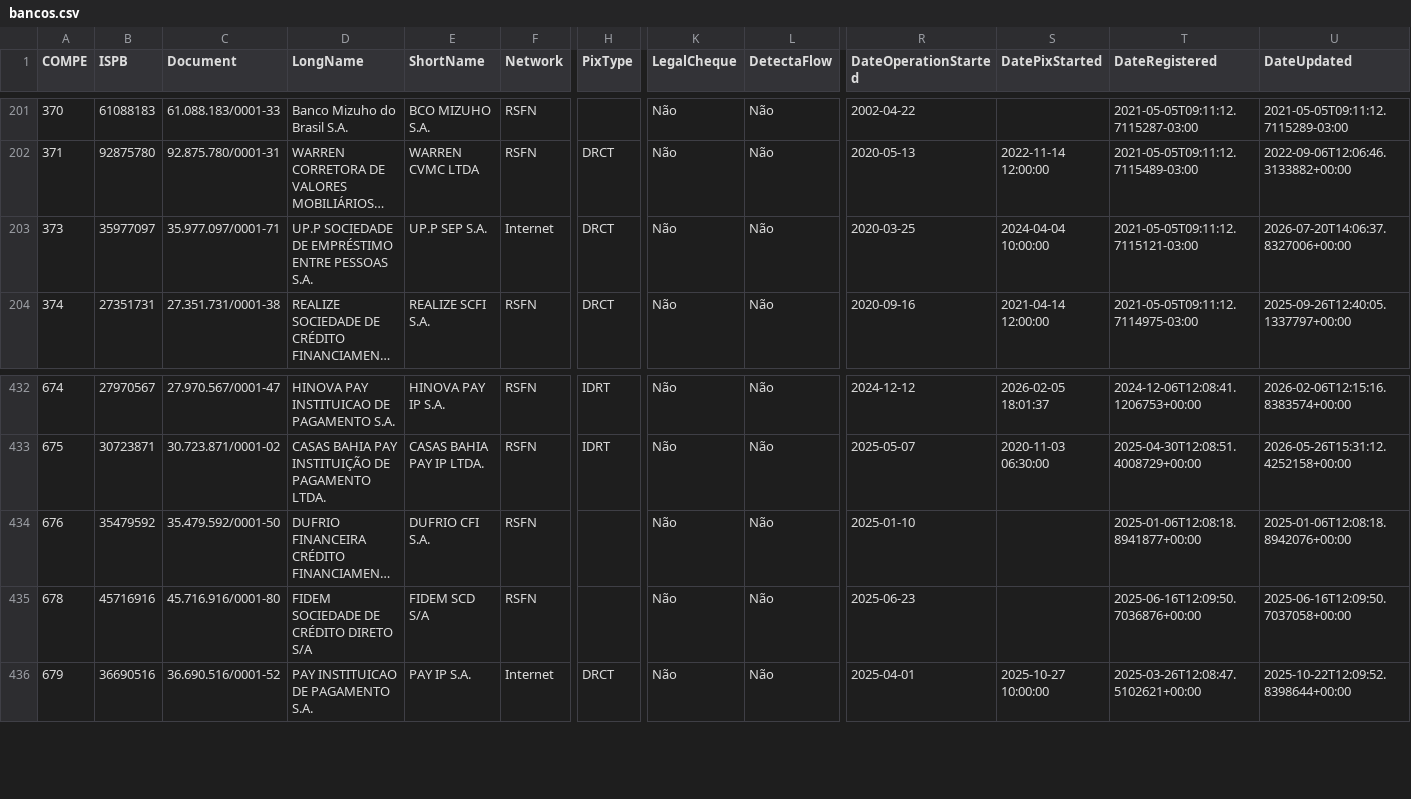
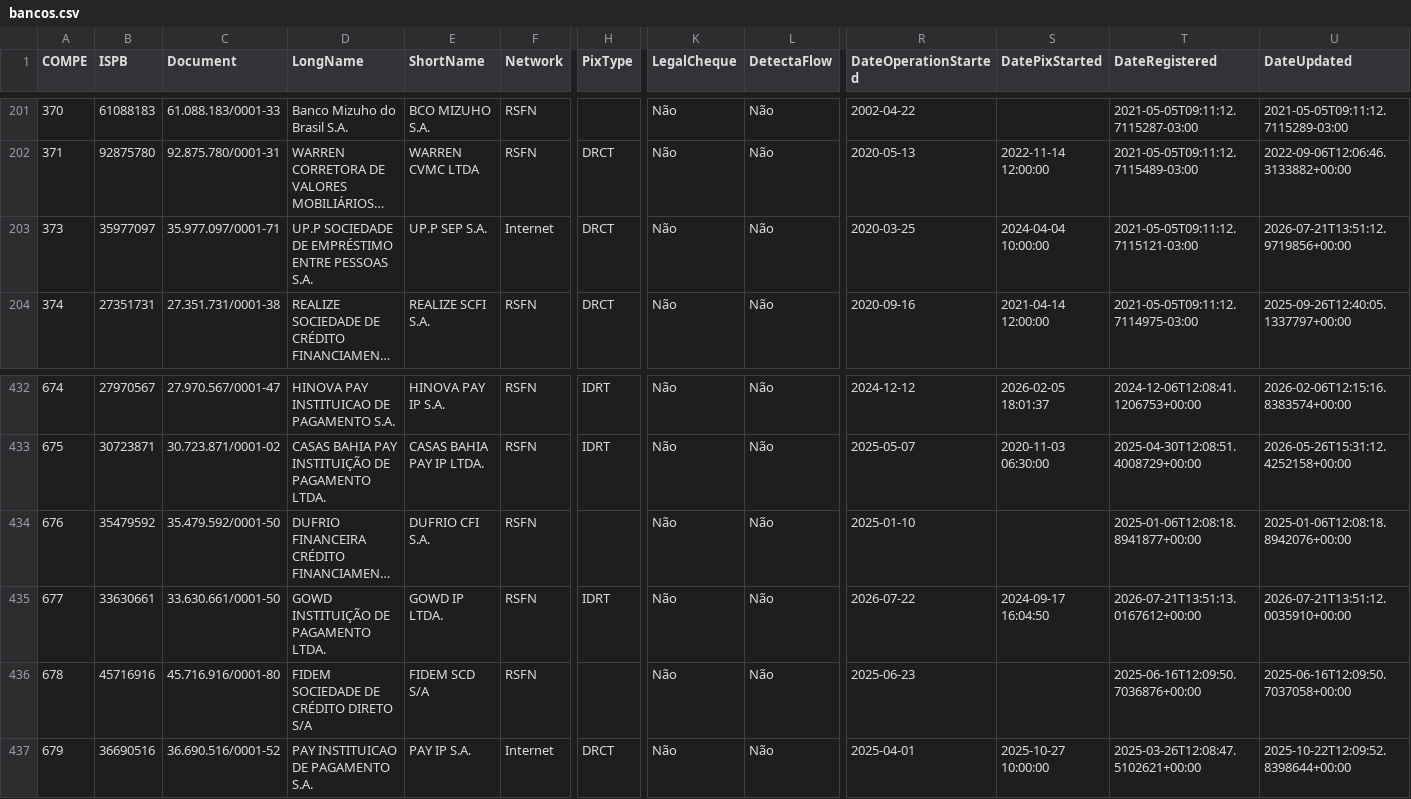
Before and after one commit to guibranco/BancosBrasileiros, a CSV file: data/bancos.csv, drawn as a sheet; only a part is shown, gaps mark what is left out; long unchanged cells end in …; rows hold the shown columns only; the diff names each change by its address in the sheet, - before the commit and + after, or states it on an @@ line.

```diff
--- a/data/bancos.csv
+++ b/data/bancos.csv
-U203 (DateUpdated): 2026-07-20T14:06:37.8327006+00:00
+U203 (DateUpdated): 2026-07-21T13:51:12.9719856+00:00
+row 435: 677 | 33630661 | 33.630.661/0001-50 | GOWD INSTITUIÇÃO DE PAGAMENTO LTDA. | GOWD IP LTDA. | RSFN | IDRT | Não | Não | 2026-07-22 | 2024-09-17 16:04:50 | 2026-07-21T13:51:13.0167612+00:00 | 2026-07-21T13:51:12.0035910+00:00
```
Also changed, not shown: 5 other files.
